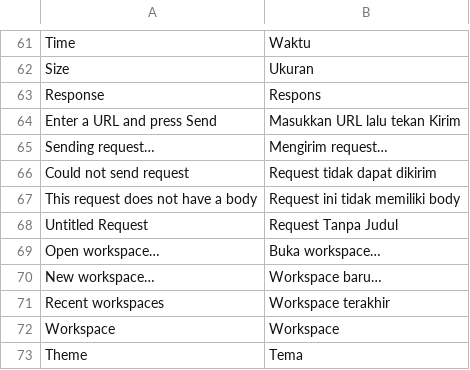
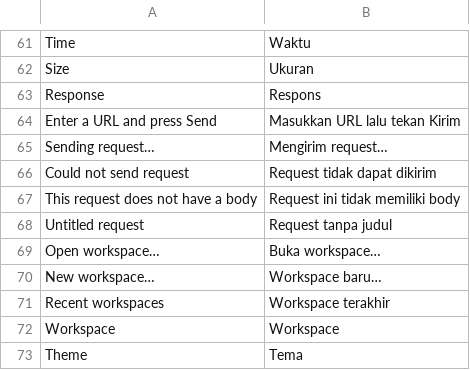
Before and after one commit to ilhamnadhif/ternarywire, a TSV file: crates/ternarywire-app/i18n/id.tsv, drawn as a sheet; only a part is shown, gaps mark what is left out.

```diff
--- a/crates/ternarywire-app/i18n/id.tsv
+++ b/crates/ternarywire-app/i18n/id.tsv
@@ -67,3 +67,3 @@ Could not send request	Request tidak dapat dikirim
 This request does not have a body	Request ini tidak memiliki body
-Untitled Request	Request Tanpa Judul
+Untitled request	Request tanpa judul
 Open workspace…	Buka workspace…
```
Also changed, not shown: 3 other files.
